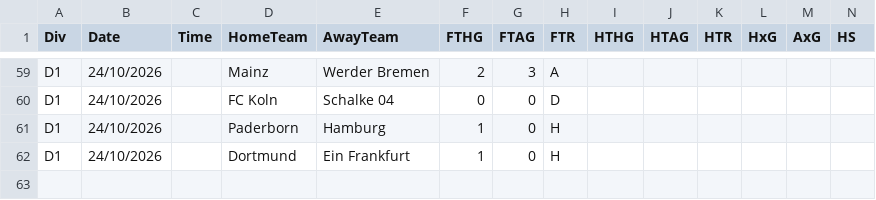
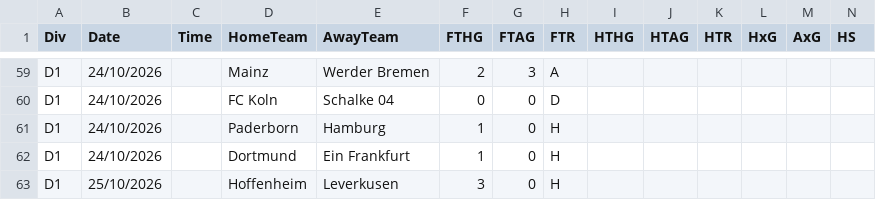
Before and after one commit to marinino/tippki, a CSV file: data/D1_2627.csv, drawn as a sheet; only a part is shown, gaps mark what is left out; rows hold the shown columns only; the diff names each change by its address in the sheet, - before the commit and + after, or states it on an @@ line.

```diff
--- a/data/D1_2627.csv
+++ b/data/D1_2627.csv
+row 63: D1 | 25/10/2026 |  | Hoffenheim | Leverkusen | 3 | 0 | H
```
Also changed, not shown: 1 other file.
